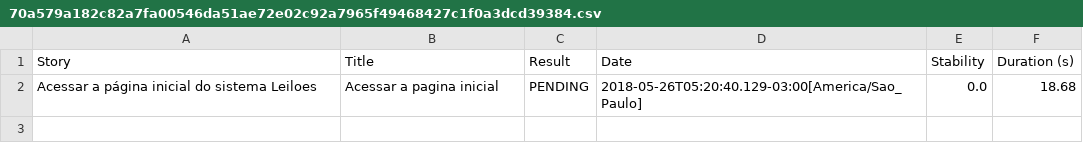
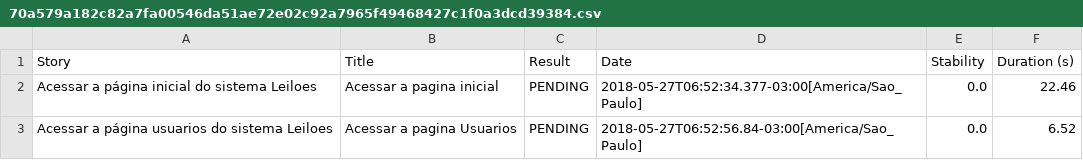
Before and after one commit to LMRocha/OpenBDT, a CSV file: e2e/bdt-report/70a579a182c82a7fa00546da51ae72e02c92a7965f49468427c1f0a3dcd39384.csv, drawn as a sheet.

```diff
--- a/e2e/bdt-report/70a579a182c82a7fa00546da51ae72e02c92a7965f49468427c1f0a3dcd39384.csv
+++ b/e2e/bdt-report/70a579a182c82a7fa00546da51ae72e02c92a7965f49468427c1f0a3dcd39384.csv
@@ -1,2 +1,3 @@
 "Story","Title","Result","Date","Stability","Duration (s)"
-"Acessar a página inicial do sistema Leiloes","Acessar a pagina inicial","PENDING","2018-05-26T05:20:40.129-03:00[America/Sao_Paulo]","0.0","18.68"
+"Acessar a página inicial do sistema Leiloes","Acessar a pagina inicial","PENDING","2018-05-27T06:52:34.377-03:00[America/Sao_Paulo]","0.0","22.46"
+"Acessar a página usuarios do sistema Leiloes","Acessar a pagina Usuarios","PENDING","2018-05-27T06:52:56.84-03:00[America/Sao_Paulo]","0.0","6.52"
```
Also changed, not shown: e2e/bdt-report/5e96631c96454b7a316919dac1831f742133e12d0aa898f138c06488db288d74.csv, e2e/bdt-report/7d55084aec0717130491d35a346b9b58ed4dbd4baa1efcadfbbc4b066d1acbca.csv, 54 other files.
